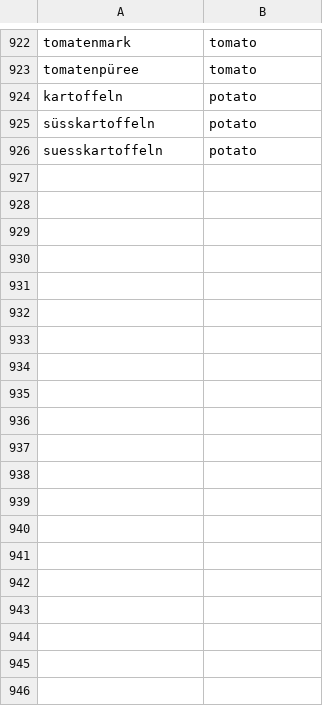
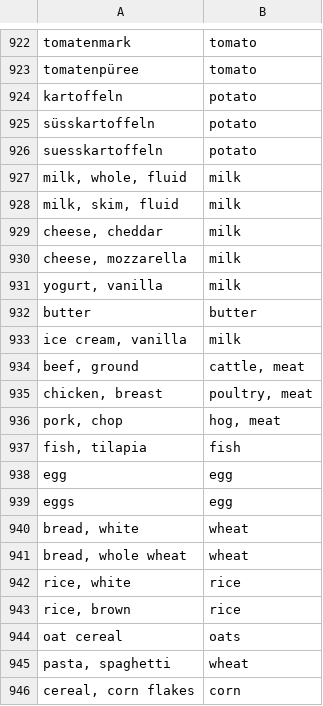
Before and after one commit to happy-code-vector/Glyphosate_detection, a CSV file: data/db/category_aliases.csv, drawn as a sheet; only a part is shown, gaps mark what is left out; the diff covers the shown part only.

```diff
--- a/data/db/category_aliases.csv
+++ b/data/db/category_aliases.csv
@@ -926 +926,21 @@ süsskartoffeln,potato
 suesskartoffeln,potato
+"milk, whole, fluid",milk
+"milk, skim, fluid",milk
+"cheese, cheddar",milk
+"cheese, mozzarella",milk
+"yogurt, vanilla",milk
+butter,butter
+"ice cream, vanilla",milk
+"beef, ground","cattle, meat"
+"chicken, breast","poultry, meat"
+"pork, chop","hog, meat"
+"fish, tilapia",fish
+egg,egg
+eggs,egg
+"bread, white",wheat
+"bread, whole wheat",wheat
+"rice, white",rice
+"rice, brown",rice
+oat cereal,oats
+"pasta, spaghetti",wheat
+"cereal, corn flakes",corn
```
Also changed, not shown: 31 added rows elsewhere in this file, 1 other file.
